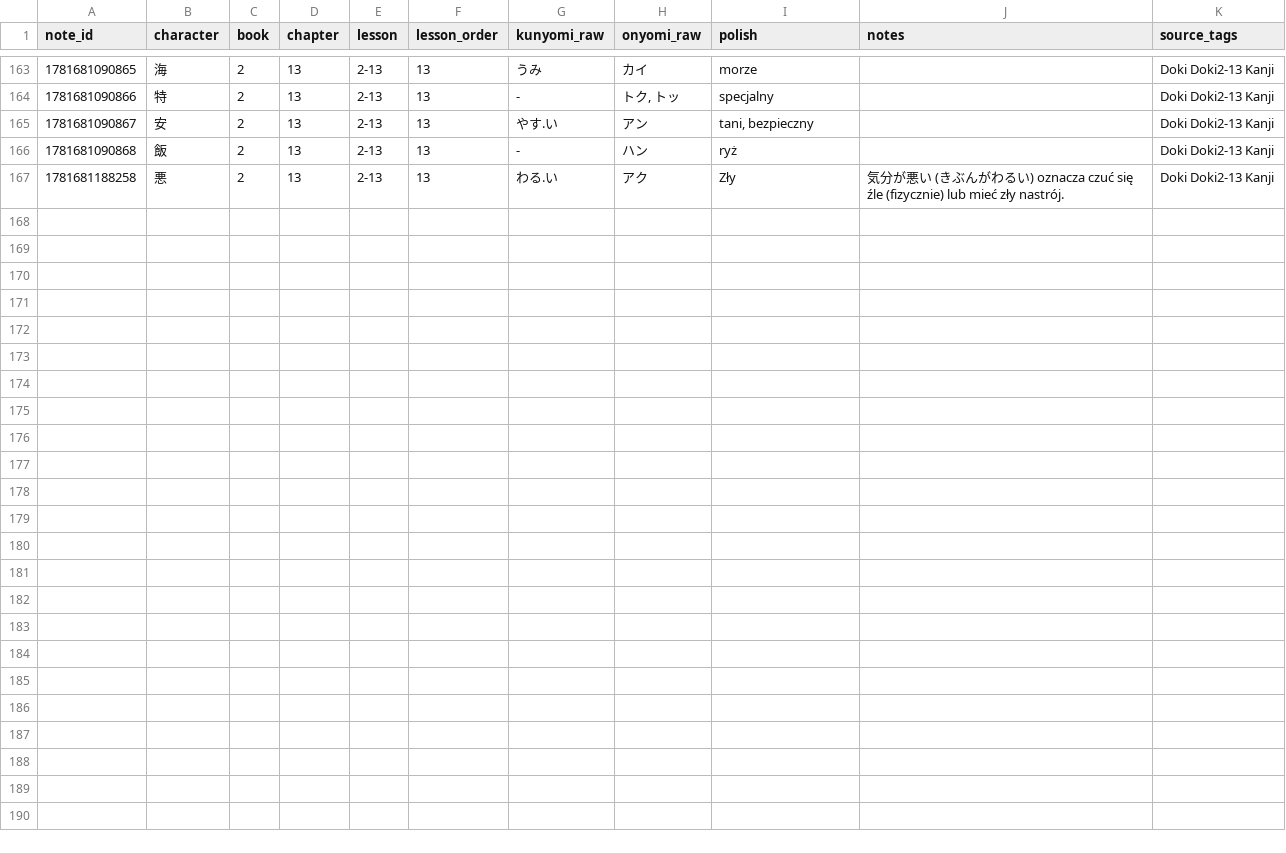
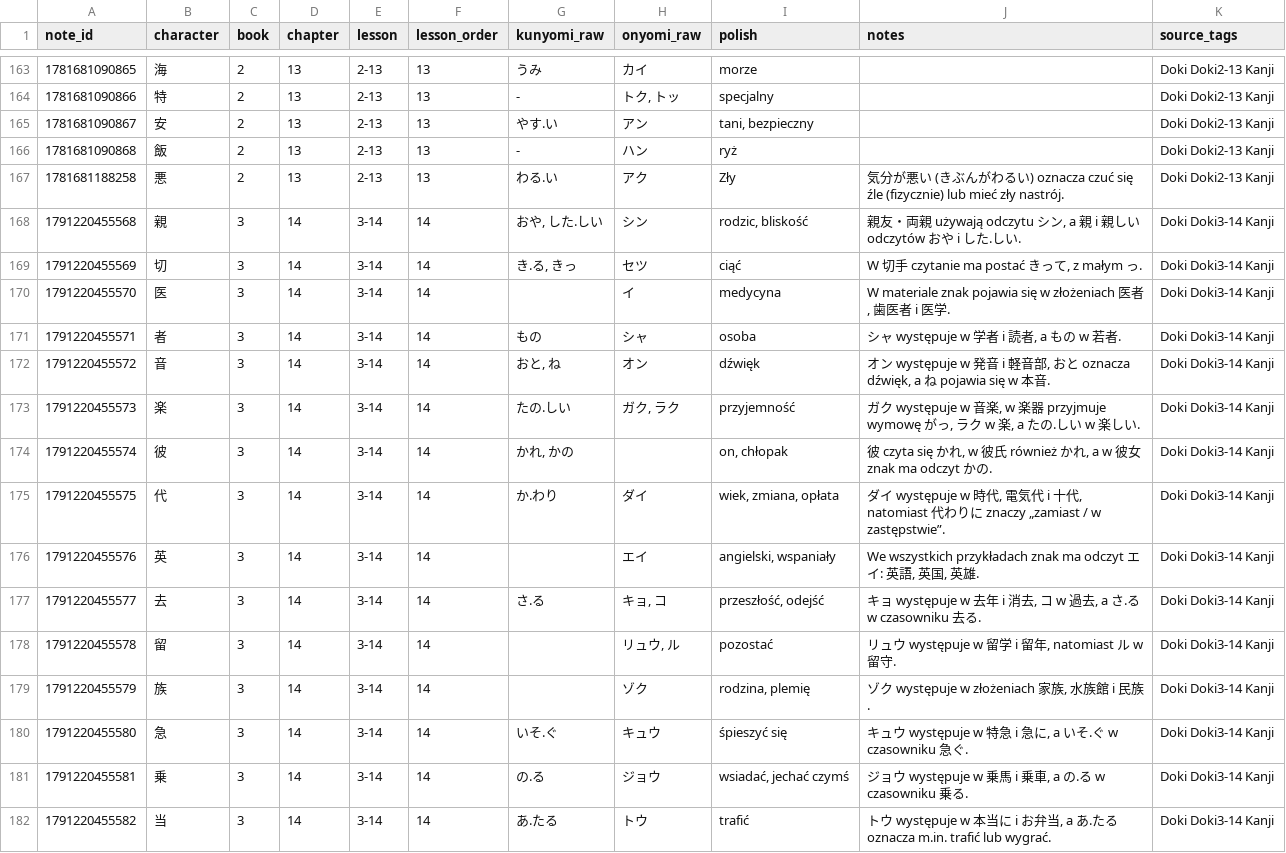
Before and after one commit to pyotrowsky/kanjipro, a CSV file: data/source/kanji.csv, drawn as a sheet; only a part is shown, gaps mark what is left out; the diff names each change by its address in the sheet, - before the commit and + after, or states it on an @@ line.

```diff
--- a/data/source/kanji.csv
+++ b/data/source/kanji.csv
+row 168: 1791220455568 | 親 | 3 | 14 | 3-14 | 14 | おや, した.しい | シン | rodzic, bliskość | 親友・両親 używają odczytu シン, a 親 i 親しい odczytów おや i した.しい. | Doki Doki3-14 Kanji
+row 169: 1791220455569 | 切 | 3 | 14 | 3-14 | 14 | き.る, きっ | セツ | ciąć | W 切手 czytanie ma postać きって, z małym っ. | Doki Doki3-14 Kanji
+row 170: 1791220455570 | 医 | 3 | 14 | 3-14 | 14 |  | イ | medycyna | W materiale znak pojawia się w złożeniach 医者, 歯医者 i 医学. | Doki Doki3-14 Kanji
+row 171: 1791220455571 | 者 | 3 | 14 | 3-14 | 14 | もの | シャ | osoba | シャ występuje w 学者 i 読者, a もの w 若者. | Doki Doki3-14 Kanji
+row 172: 1791220455572 | 音 | 3 | 14 | 3-14 | 14 | おと, ね | オン | dźwięk | オン występuje w 発音 i 軽音部, おと oznacza dźwięk, a ね pojawia się w 本音. | Doki Doki3-14 Kanji
+row 173: 1791220455573 | 楽 | 3 | 14 | 3-14 | 14 | たの.しい | ガク, ラク | przyjemność | ガク występuje w 音楽, w 楽器 przyjmuje wymowę がっ, ラク w 楽, a たの.しい w 楽しい. | Doki Doki3-14 Kanji
+row 174: 1791220455574 | 彼 | 3 | 14 | 3-14 | 14 | かれ, かの |  | on, chłopak | 彼 czyta się かれ, w 彼氏 również かれ, a w 彼女 znak ma odczyt かの. | Doki Doki3-14 Kanji
+row 175: 1791220455575 | 代 | 3 | 14 | 3-14 | 14 | か.わり | ダイ | wiek, zmiana, opłata | ダイ występuje w 時代, 電気代 i 十代, natomiast 代わりに znaczy „zamiast / w zastępstwie”. | Doki Doki3-14 Kanji
+row 176: 1791220455576 | 英 | 3 | 14 | 3-14 | 14 |  | エイ | angielski, wspaniały | We wszystkich przykładach znak ma odczyt エイ: 英語, 英国, 英雄. | Doki Doki3-14 Kanji
+row 177: 1791220455577 | 去 | 3 | 14 | 3-14 | 14 | さ.る | キョ, コ | przeszłość, odejść | キョ występuje w 去年 i 消去, コ w 過去, a さ.る w czasowniku 去る. | Doki Doki3-14 Kanji
+row 178: 1791220455578 | 留 | 3 | 14 | 3-14 | 14 |  | リュウ, ル | pozostać | リュウ występuje w 留学 i 留年, natomiast ル w 留守. | Doki Doki3-14 Kanji
+row 179: 1791220455579 | 族 | 3 | 14 | 3-14 | 14 |  | ゾク | rodzina, plemię | ゾク występuje w złożeniach 家族, 水族館 i 民族. | Doki Doki3-14 Kanji
+row 180: 1791220455580 | 急 | 3 | 14 | 3-14 | 14 | いそ.ぐ | キュウ | śpieszyć się | キュウ występuje w 特急 i 急に, a いそ.ぐ w czasowniku 急ぐ. | Doki Doki3-14 Kanji
+row 181: 1791220455581 | 乗 | 3 | 14 | 3-14 | 14 | の.る | ジョウ | wsiadać, jechać czymś | ジョウ występuje w 乗馬 i 乗車, a の.る w czasowniku 乗る. | Doki Doki3-14 Kanji
+row 182: 1791220455582 | 当 | 3 | 14 | 3-14 | 14 | あ.たる | トウ | trafić | トウ występuje w 本当に i お弁当, a あ.たる oznacza m.in. trafić lub wygrać. | Doki Doki3-14 Kanji
```
Also changed, not shown: data/source/lesson_summary.csv, 4 other files.
